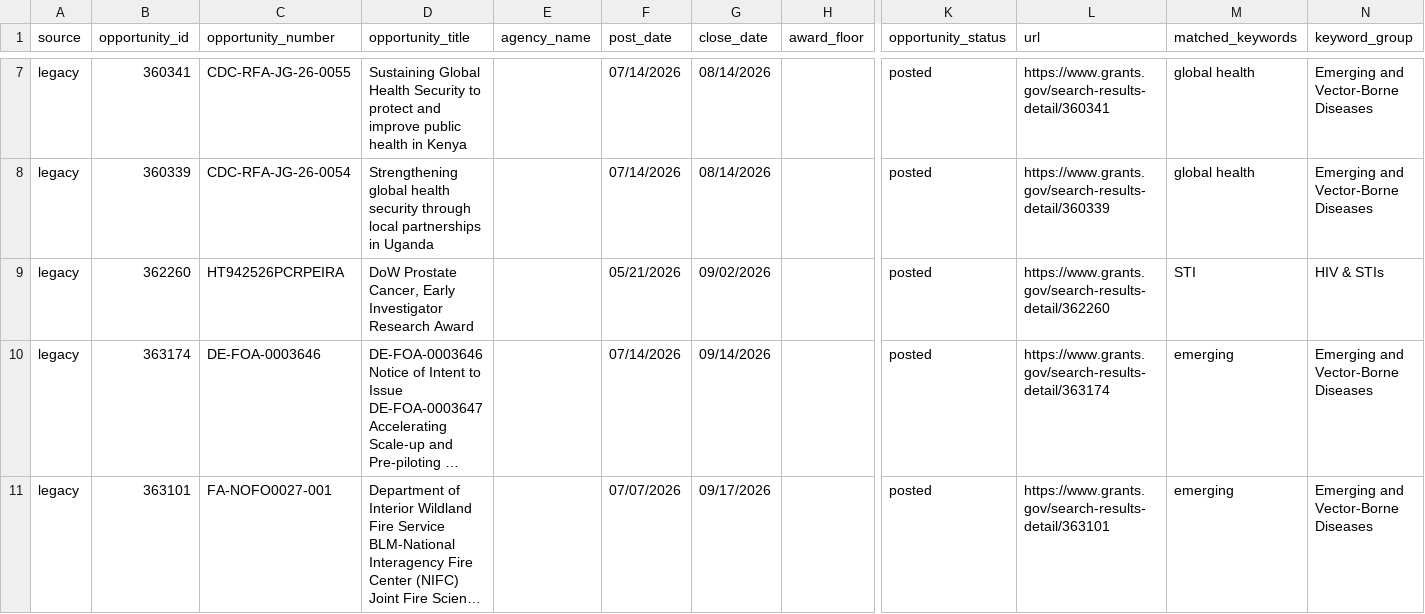
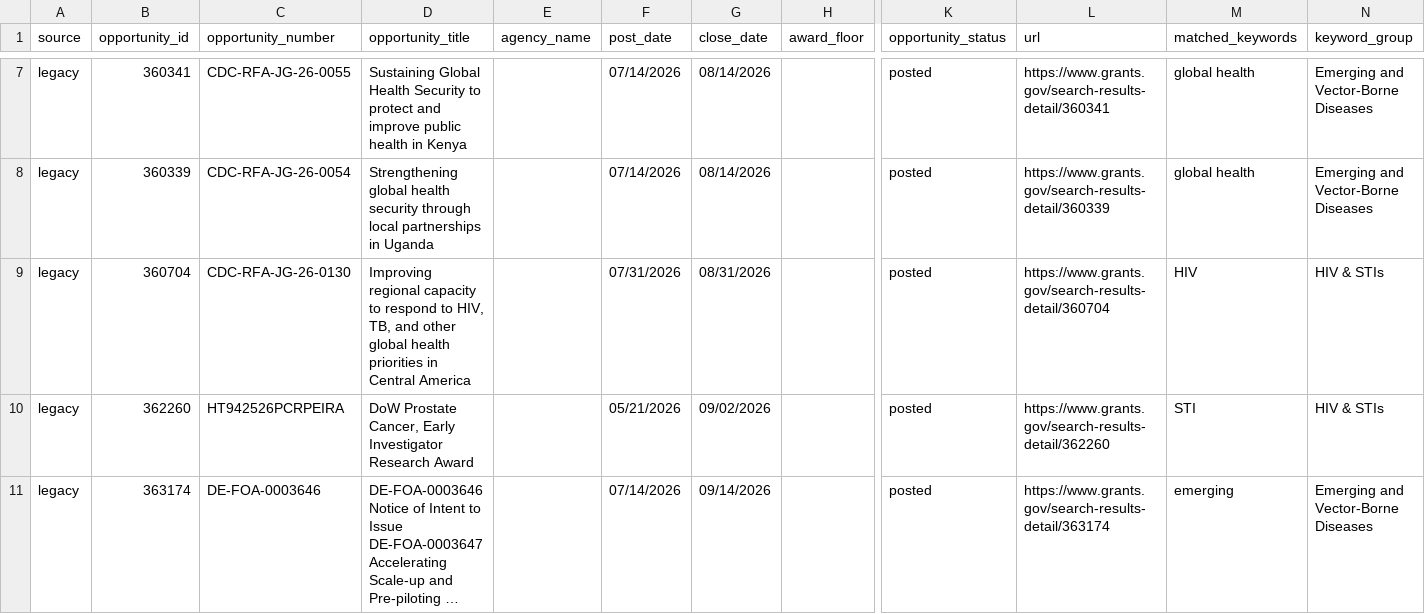
Before and after one commit to wf-id/grantscraper, a CSV file: docs/opportunities.csv, drawn as a sheet; only a part is shown, gaps mark what is left out; the shorter side is filled out with more unchanged rows; long unchanged cells end in …; rows hold the shown columns only; the diff covers the shown part only; the diff names each change by its address in the sheet, - before the commit and + after, or states it on an @@ line.

```diff
--- a/docs/opportunities.csv
+++ b/docs/opportunities.csv
+row 9: legacy | 360704 | CDC-RFA-JG-26-0130 | Improving regional capacity to respond to HIV, TB, and other global health priorities in Central America |  | 07/31/2026 | 08/31/2026 |  | posted | https://www.grants.gov/search-results-detail/360704 | HIV | HIV & STIs
```
Also changed, not shown: 2 added rows elsewhere in this file, 1 other file.
